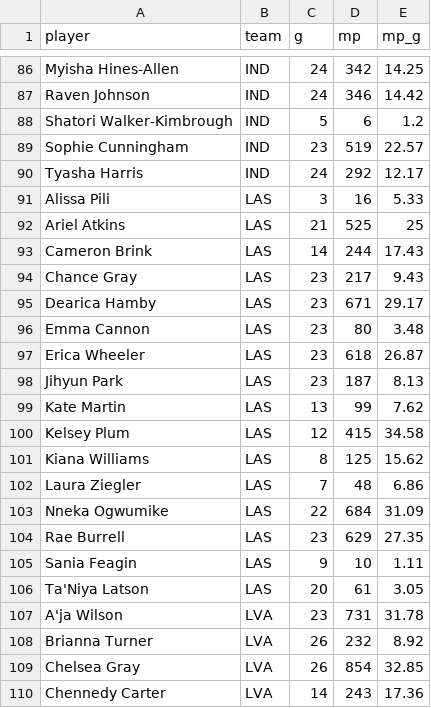
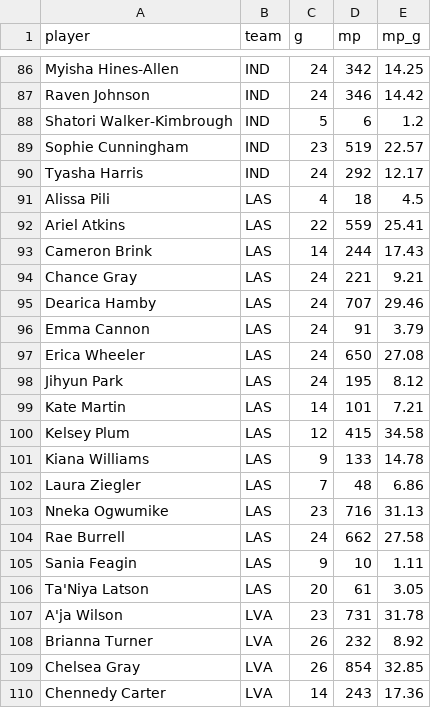
Before and after one commit to joshmartinecon/wnba-ratings, a CSV file: minutes played per.csv, drawn as a sheet; only a part is shown, gaps mark what is left out; the diff covers the shown part only.

```diff
--- a/minutes played per.csv
+++ b/minutes played per.csv
@@ -90,16 +90,16 @@
 "Tyasha Harris","IND",24,292,12.17
-"Alissa Pili","LAS",3,16,5.33
-"Ariel Atkins","LAS",21,525,25
+"Alissa Pili","LAS",4,18,4.5
+"Ariel Atkins","LAS",22,559,25.41
 "Cameron Brink","LAS",14,244,17.43
-"Chance Gray","LAS",23,217,9.43
-"Dearica Hamby","LAS",23,671,29.17
-"Emma Cannon","LAS",23,80,3.48
-"Erica Wheeler","LAS",23,618,26.87
-"Jihyun Park","LAS",23,187,8.13
-"Kate Martin","LAS",13,99,7.62
+"Chance Gray","LAS",24,221,9.21
+"Dearica Hamby","LAS",24,707,29.46
+"Emma Cannon","LAS",24,91,3.79
+"Erica Wheeler","LAS",24,650,27.08
+"Jihyun Park","LAS",24,195,8.12
+"Kate Martin","LAS",14,101,7.21
 "Kelsey Plum","LAS",12,415,34.58
-"Kiana Williams","LAS",8,125,15.62
+"Kiana Williams","LAS",9,133,14.78
 "Laura Ziegler","LAS",7,48,6.86
-"Nneka Ogwumike","LAS",22,684,31.09
-"Rae Burrell","LAS",23,629,27.35
+"Nneka Ogwumike","LAS",23,716,31.13
+"Rae Burrell","LAS",24,662,27.58
 "Sania Feagin","LAS",9,10,1.11
```
Also changed, not shown: 88 edited cells elsewhere in this file, WNBA_Ratings_and_Rotations.csv, WNBA_Team_Ratings.csv, 5 other files.
